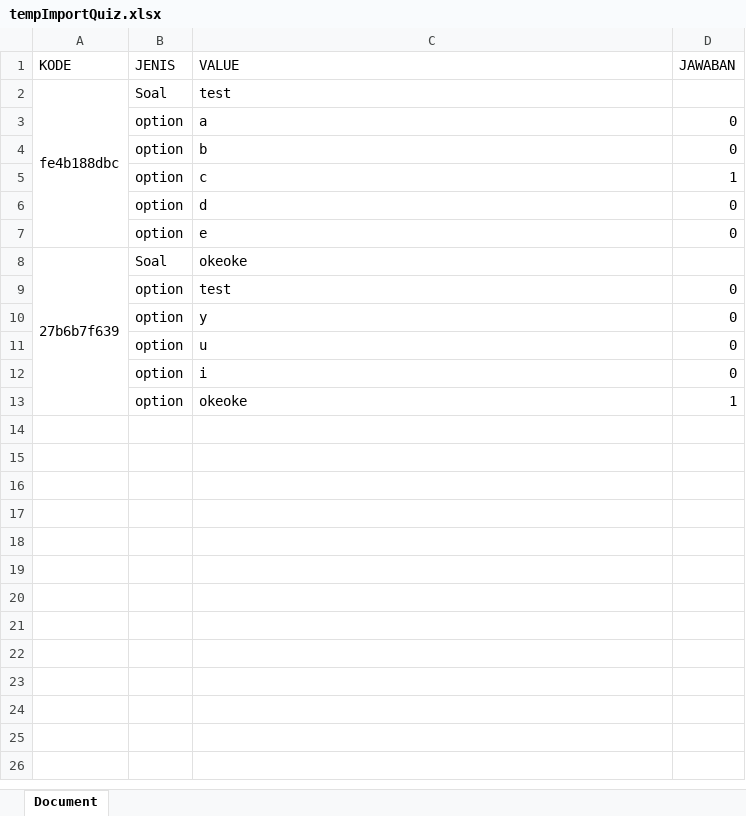
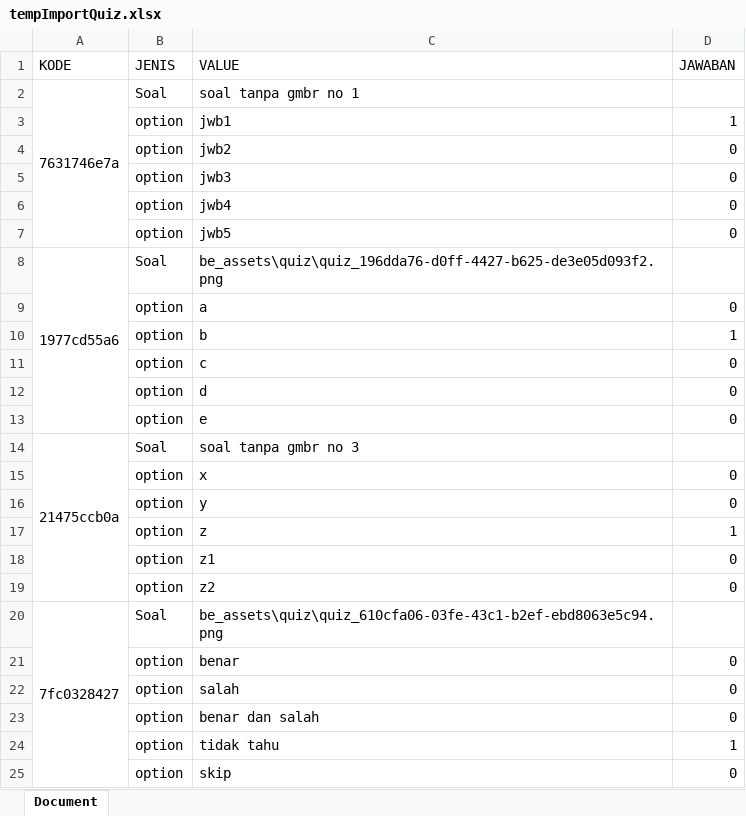
Before and after one commit to FebriTahta/school-backend-laravel, an Excel workbook: public/be_assets/quiz/tempImportQuiz.xlsx, sheet Document, drawn as a sheet; values as stored, in another font and other column widths than the file's, no borders; charts and pictures not drawn; removed rows and columns are numbered as before the commit, all else as after; the diff names each change by its address in the sheet, - before the commit and + after, or states it on an @@ line.

Commit message:
revisi quiz

```diff
--- a/public/be_assets/quiz/tempImportQuiz.xlsx (sheet Document)
+++ b/public/be_assets/quiz/tempImportQuiz.xlsx (sheet Document)
-row 2: fe4b188dbc | Soal | test
+row 2: 7631746e7a | Soal | soal tanpa gmbr no 1
+row 3:  | option | jwb1 | 1
+row 4:  | option | jwb2 | 0
+row 5:  | option | jwb3 | 0
+row 6:  | option | jwb4 | 0
+row 7:  | option | jwb5 | 0
+row 8: 1977cd55a6 | Soal | be_assets\quiz\quiz_196dda76-d0ff-4427-b625-de3e05d093f2.png
-D10 (JAWABAN): 0
+D10 (JAWABAN): 1
-D11 (JAWABAN): 1
+D11 (JAWABAN): 0
-row 8: 27b6b7f639 | Soal | okeoke
+row 14: 21475ccb0a | Soal | soal tanpa gmbr no 3
-C15 (VALUE): test
+C15 (VALUE): x
+row 17:  | option | z | 1
-C18 (VALUE): u
+C18 (VALUE): z1
-C19 (VALUE): i
+C19 (VALUE): z2
+row 20: 7fc0328427 | Soal | be_assets\quiz\quiz_610cfa06-03fe-43c1-b2ef-ebd8063e5c94.png
+row 21:  | option | benar | 0
+row 22:  | option | salah | 0
+row 23:  | option | benar dan salah | 0
-C24 (VALUE): okeoke
+C24 (VALUE): tidak tahu
+row 25:  | option | skip | 0
```
Also changed, not shown: charts or pictures, 5 other files.
